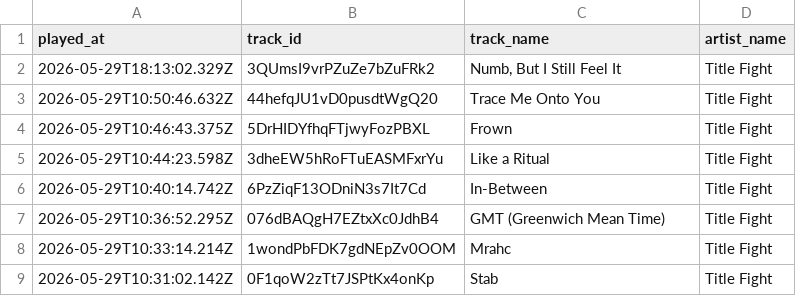
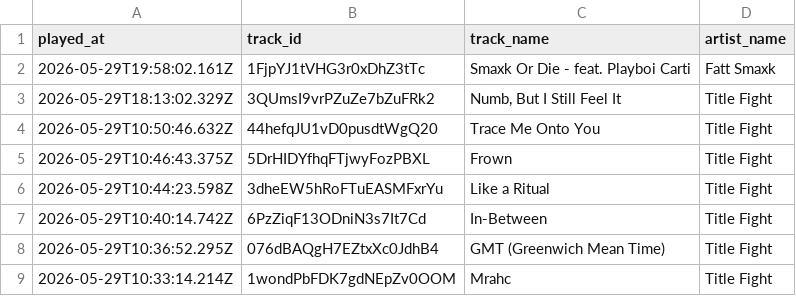
Before and after one commit to marcolanfranchi/spotify-history, a CSV file: data/plays.csv, drawn as a sheet; only a part is shown; the shorter side is filled out with more unchanged rows.

Commit message:
Exported plays.csv on 2026-05-29 13:01:01 (automated)

```diff
--- a/data/plays.csv
+++ b/data/plays.csv
@@ -1,2 +1,3 @@
 played_at,track_id,track_name,artist_name
+2026-05-29T19:58:02.161Z,1FjpYJ1tVHG3r0xDhZ3tTc,"Smaxk Or Die - feat. Playboi Carti","Fatt Smaxk"
 2026-05-29T18:13:02.329Z,3QUmsI9vrPZuZe7bZuFRk2,"Numb, But I Still Feel It","Title Fight"
```
